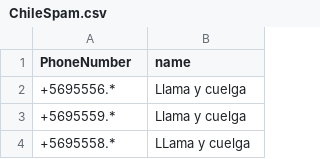
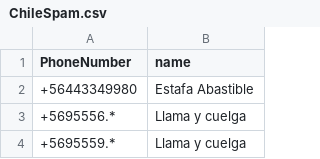
Before and after one commit to racuna/SpamChile, a CSV file: ChileSpam.csv, drawn as a sheet; only a part is shown; the shorter side is filled out with more unchanged rows; the diff names each change by its address in the sheet, - before the commit and + after, or states it on an @@ line.

Commit message:
+56443349980
+56443349980

```diff
--- a/ChileSpam.csv
+++ b/ChileSpam.csv
+row 2: +56443349980 | Estafa Abastible
```
